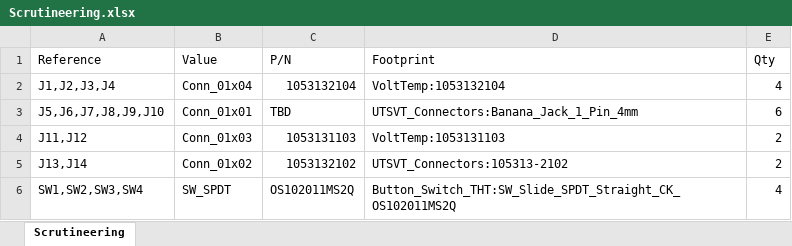
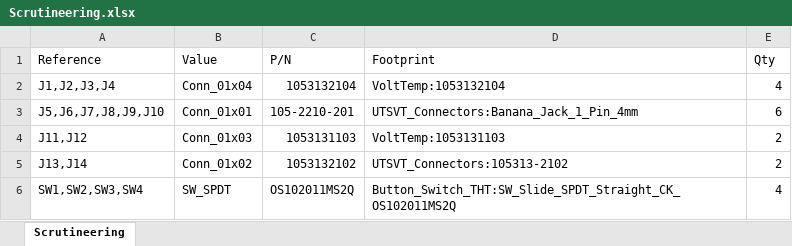
Before and after one commit to lhr-solar/BPS-VoltTemp, an Excel workbook: hardware/Scrutineering/BOM/Scrutineering.xlsx, sheet Scrutineering, drawn as a sheet; values as stored, in another font and other column widths than the file's, no borders; the diff names each change by its address in the sheet, - before the commit and + after, or states it on an @@ line.

```diff
--- a/hardware/Scrutineering/BOM/Scrutineering.xlsx (sheet Scrutineering)
+++ b/hardware/Scrutineering/BOM/Scrutineering.xlsx (sheet Scrutineering)
-C3 (P/N): TBD
+C3 (P/N): 105-2210-201
```
Also changed, not shown: 16 other files.
